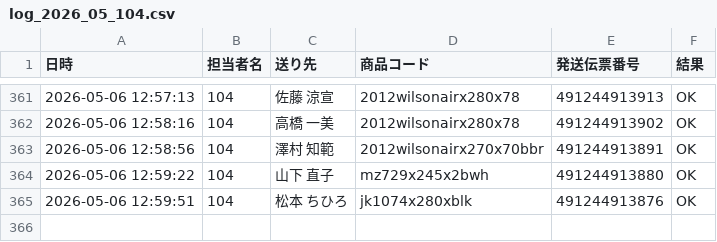
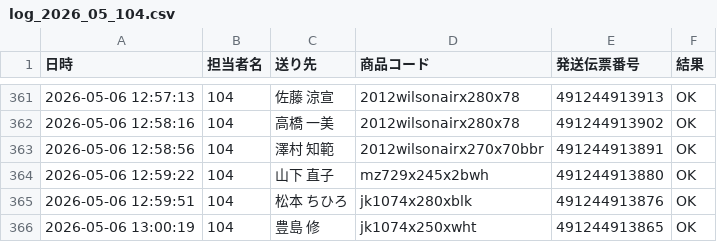
Before and after one commit to hirono-s1015/picking-app, a CSV file: logs/log_2026_05_104.csv, drawn as a sheet; only a part is shown, gaps mark what is left out.

Commit message:
[log] 491244913865 OK

```diff
--- a/logs/log_2026_05_104.csv
+++ b/logs/log_2026_05_104.csv
@@ -365 +365,2 @@
 2026-05-06 12:59:51,104,松本 ちひろ,jk1074x280xblk,491244913876,OK
+2026-05-06 13:00:19,104,豊島 修,jk1074x250xwht,491244913865,OK
```
